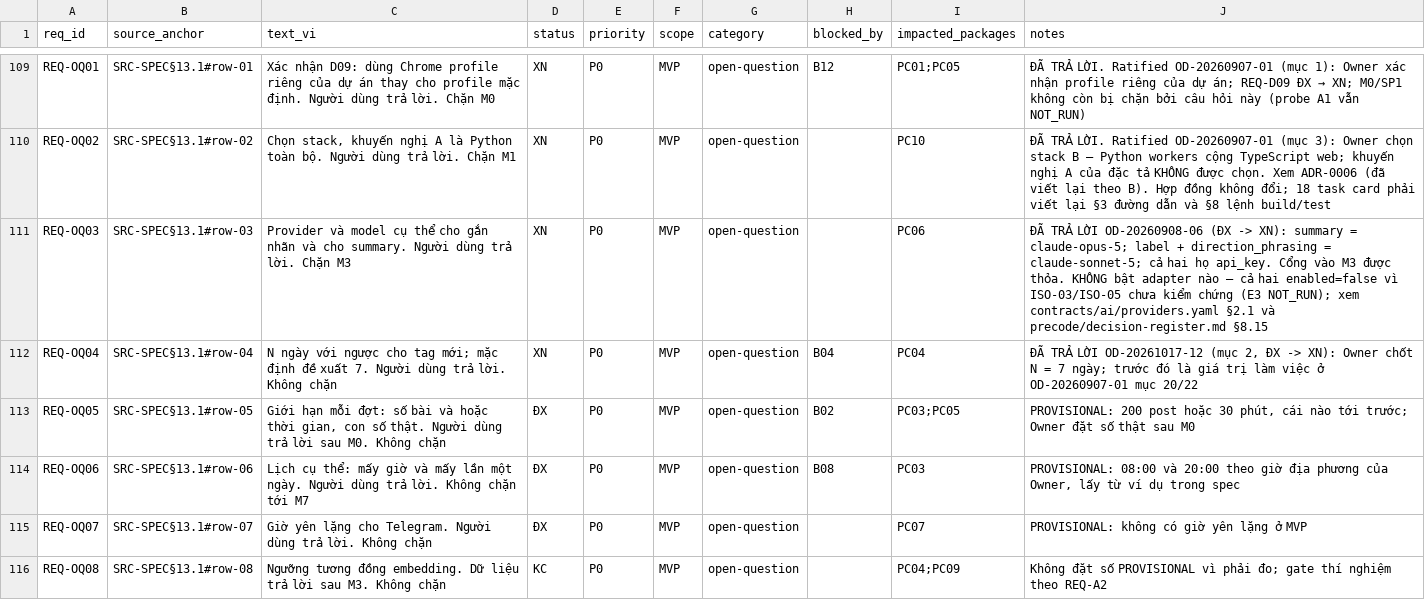
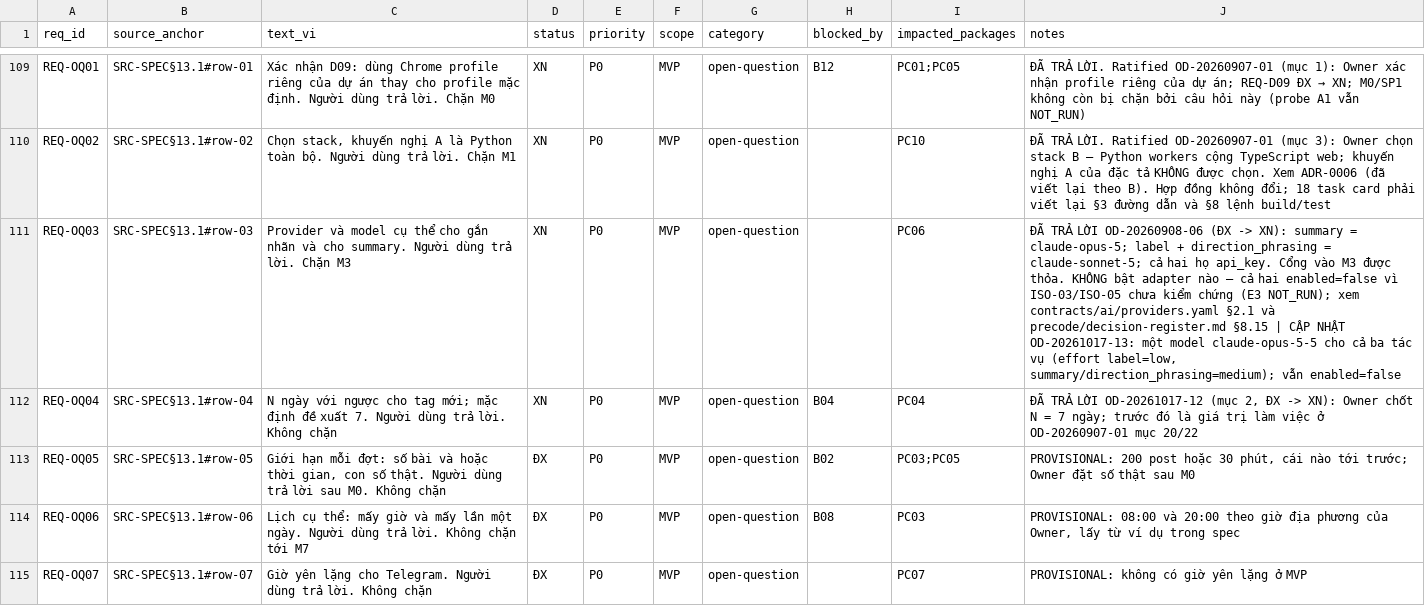
Before and after one commit to hairbui76/xcrawl, a CSV file: precode/requirements.csv, drawn as a sheet; only a part is shown, gaps mark what is left out; the shorter side is filled out with more unchanged rows; the diff names each change by its address in the sheet, - before the commit and + after, or states it on an @@ line.

```diff
--- a/precode/requirements.csv
+++ b/precode/requirements.csv
-J111 (notes): …precode/decision-register.md §8.15
+J111 (notes): …precode/decision-register.md §8.15 | CẬP NHẬT OD-20261017-13: một model claude-opus-5-5 cho cả ba tác vụ (effort label=low, summary/direction_phrasing=medium); vẫn enabled=false
```
Also changed, not shown: 46 other files.
